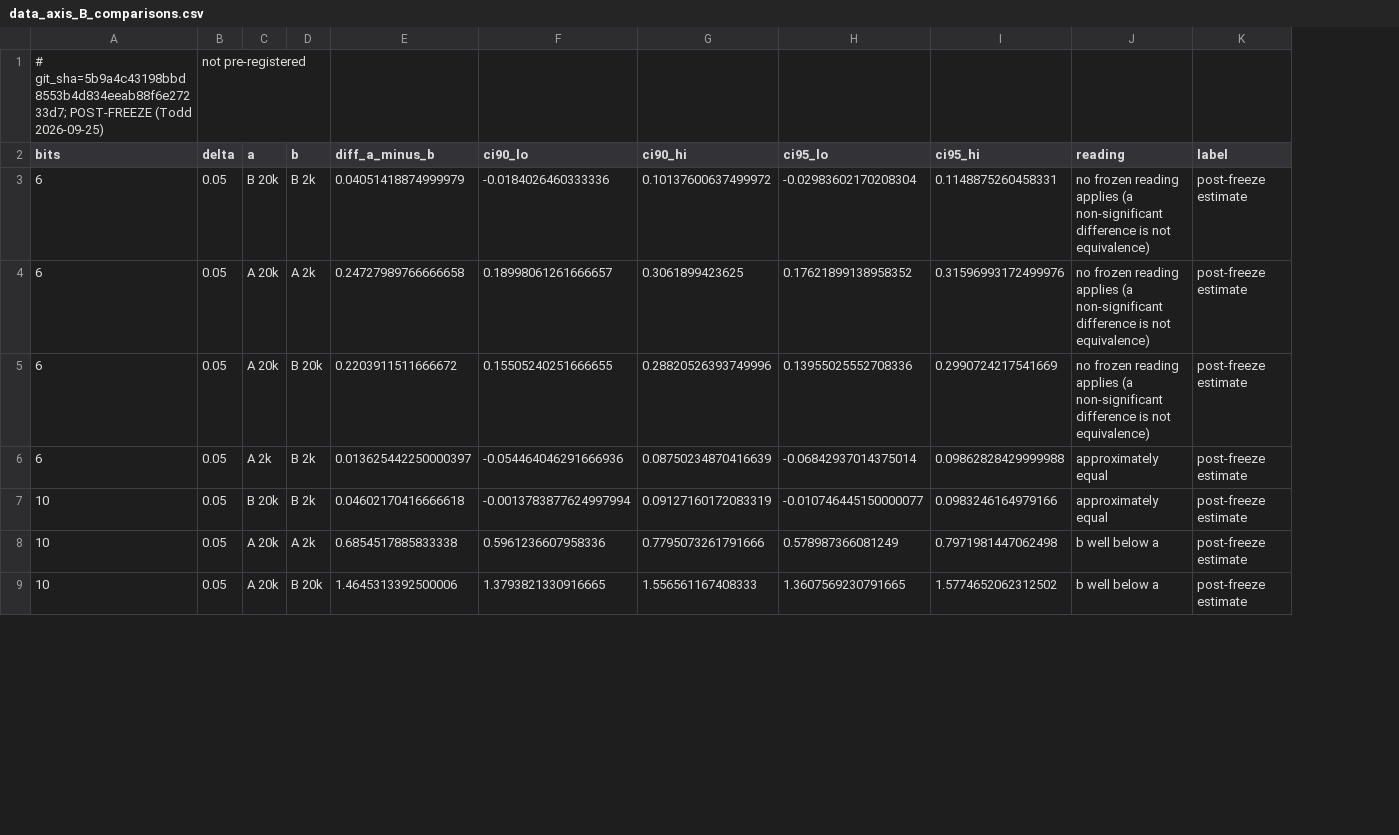
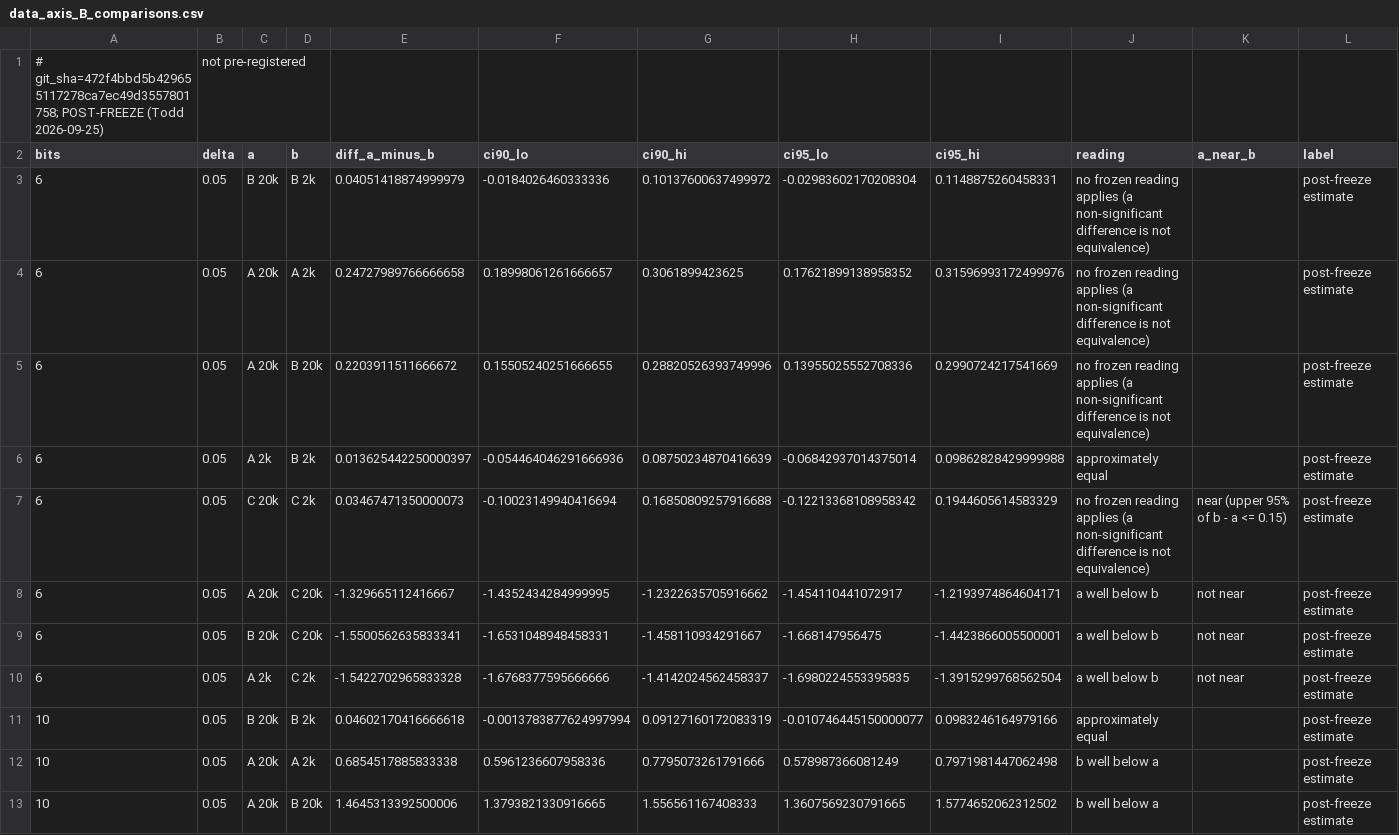
Before and after one commit to nivatechnologies/horizons-paper, a CSV file: tokens_horizon/results/postfreeze/data_axis_B_comparisons.csv, drawn as a sheet; only a part is shown; the diff covers the shown part only; the diff names each change by its address in the sheet, - before the commit and + after, or states it on an @@ line.

```diff
--- a/tokens_horizon/results/postfreeze/data_axis_B_comparisons.csv
+++ b/tokens_horizon/results/postfreeze/data_axis_B_comparisons.csv
+column K (a_near_b), empty
-A1 (bits): # git_sha=5b9a4c43198bbd8553b4d834eeab88f6e27233d7; POST-FREEZE (Todd…
+A1 (bits): # git_sha=472f4bbd5b429655117278ca7ec49d3557801758; POST-FREEZE (Todd…
+row 7: 6 | 0.05 | C 20k | C 2k | 0.03467471350000073 | -0.10023149940416694 | 0.16850809257916688 | -0.12213368108958342 | 0.1944605614583329 | no frozen reading applies (a non-significant difference is not equivalence) | near (upper 95% of b - a <= 0.15) | post-freeze estimate
+row 8: 6 | 0.05 | A 20k | C 20k | -1.329665112416667 | -1.4352434284999995 | -1.2322635705916662 | -1.454110441072917 | -1.2193974864604171 | a well below b | not near | post-freeze estimate
+row 9: 6 | 0.05 | B 20k | C 20k | -1.5500562635833341 | -1.6531048948458331 | -1.458110934291667 | -1.668147956475 | -1.4423866005500001 | a well below b | not near | post-freeze estimate
+row 10: 6 | 0.05 | A 2k | C 2k | -1.5422702965833328 | -1.6768377595666666 | -1.4142024562458337 | -1.6980224553395835 | -1.3915299768562504 | a well below b | not near | post-freeze estimate
```
Also changed, not shown: 4 added rows elsewhere in this file, tokens_horizon/results/postfreeze/data_axis_B_cells.csv, tokens_horizon/results/postfreeze/di_slope.csv, 5 other files.
